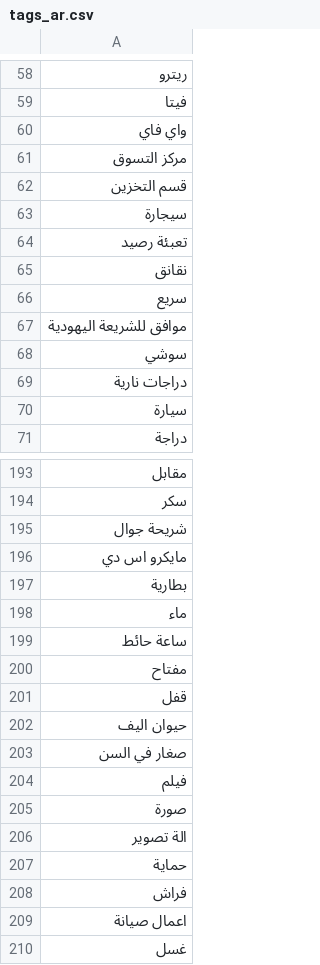
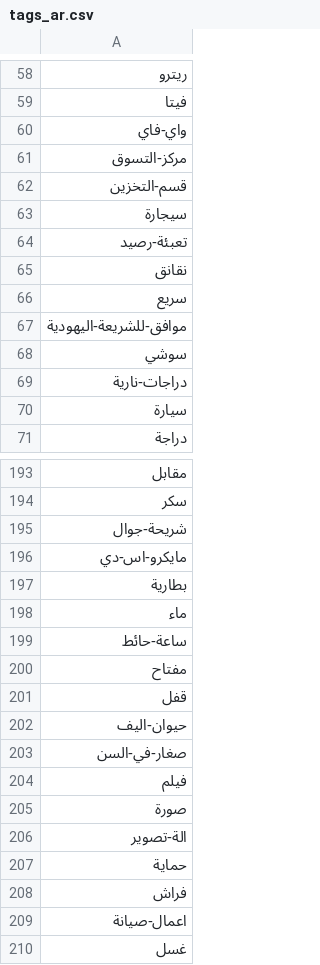
Before and after one commit to theRealBitcoinClub/flutter_coinector, a CSV file: assets/tags/tags_ar.csv, drawn as a sheet; only a part is shown, gaps mark what is left out; the diff covers the shown part only.

```diff
--- a/assets/tags/tags_ar.csv
+++ b/assets/tags/tags_ar.csv
@@ -59,12 +59,12 @@
 "فيتا"
-"واي فاي"
-"مركز التسوق"
-"قسم التخزين"
+"واي-فاي"
+"مركز-التسوق"
+"قسم-التخزين"
 "سيجارة"
-"تعبئة رصيد"
+"تعبئة-رصيد"
 "نقانق"
 "سريع"
-"موافق للشريعة اليهودية"
+"موافق-للشريعة-اليهودية"
 "سوشي"
-"دراجات نارية"
+"دراجات-نارية"
 "سيارة"
@@ -194,17 +194,17 @@
 "سكر"
-"شريحة جوال"
-"مايكرو اس دي"
+"شريحة-جوال"
+"مايكرو-اس-دي"
 "بطارية"
 "ماء"
-"ساعة حائط"
+"ساعة-حائط"
 "مفتاح"
 "قفل"
-"حيوان اليف"
-"صغار في السن"
+"حيوان-اليف"
+"صغار-في-السن"
 "فيلم"
 "صورة"
-"الة تصوير"
+"الة-تصوير"
 "حماية"
 "فراش"
-"اعمال صيانة"
+"اعمال-صيانة"
 "غسل"
```
Also changed, not shown: 43 edited cells elsewhere in this file, assets/tags/tags_ch.csv, assets/tags/tags_de.csv, 12 other files.
